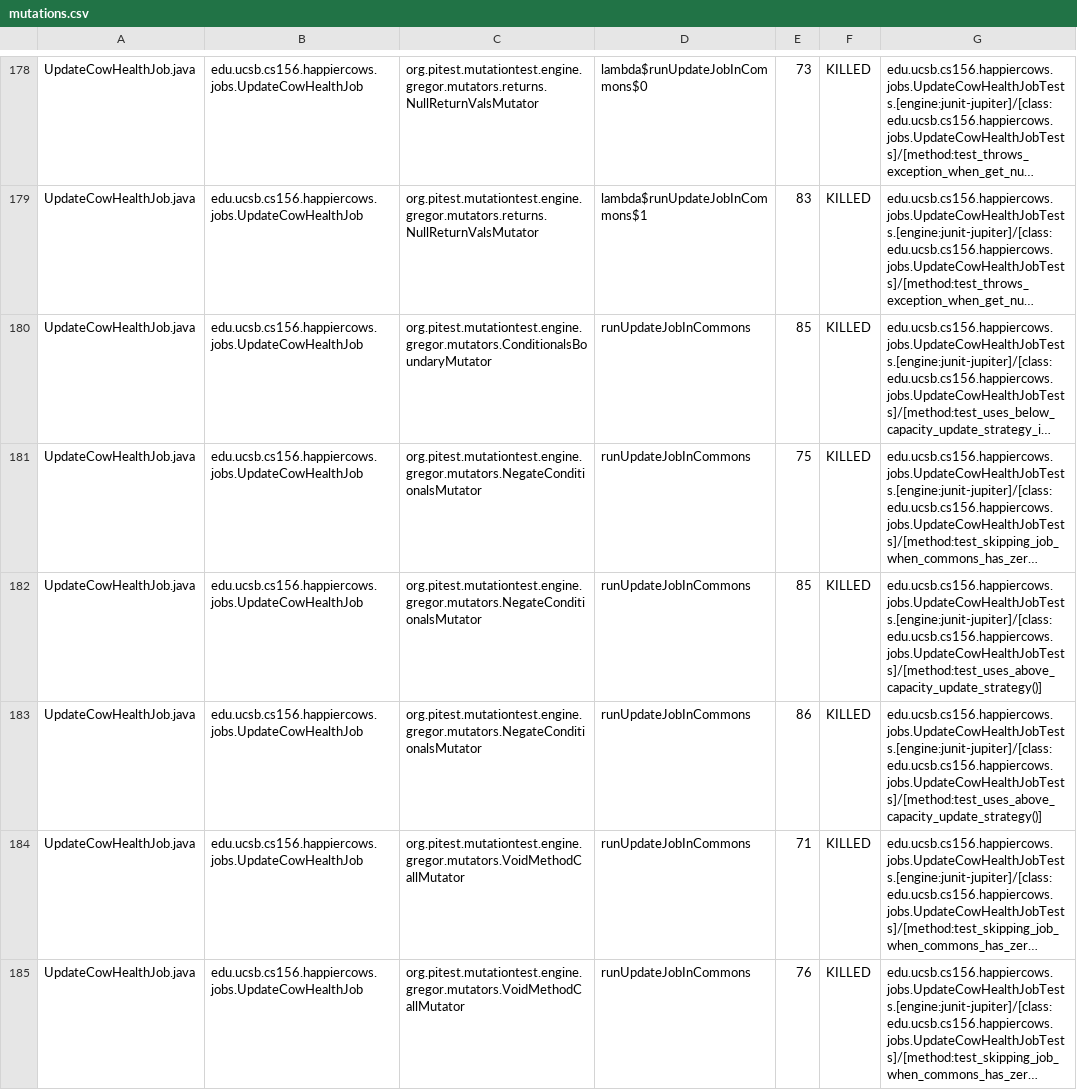
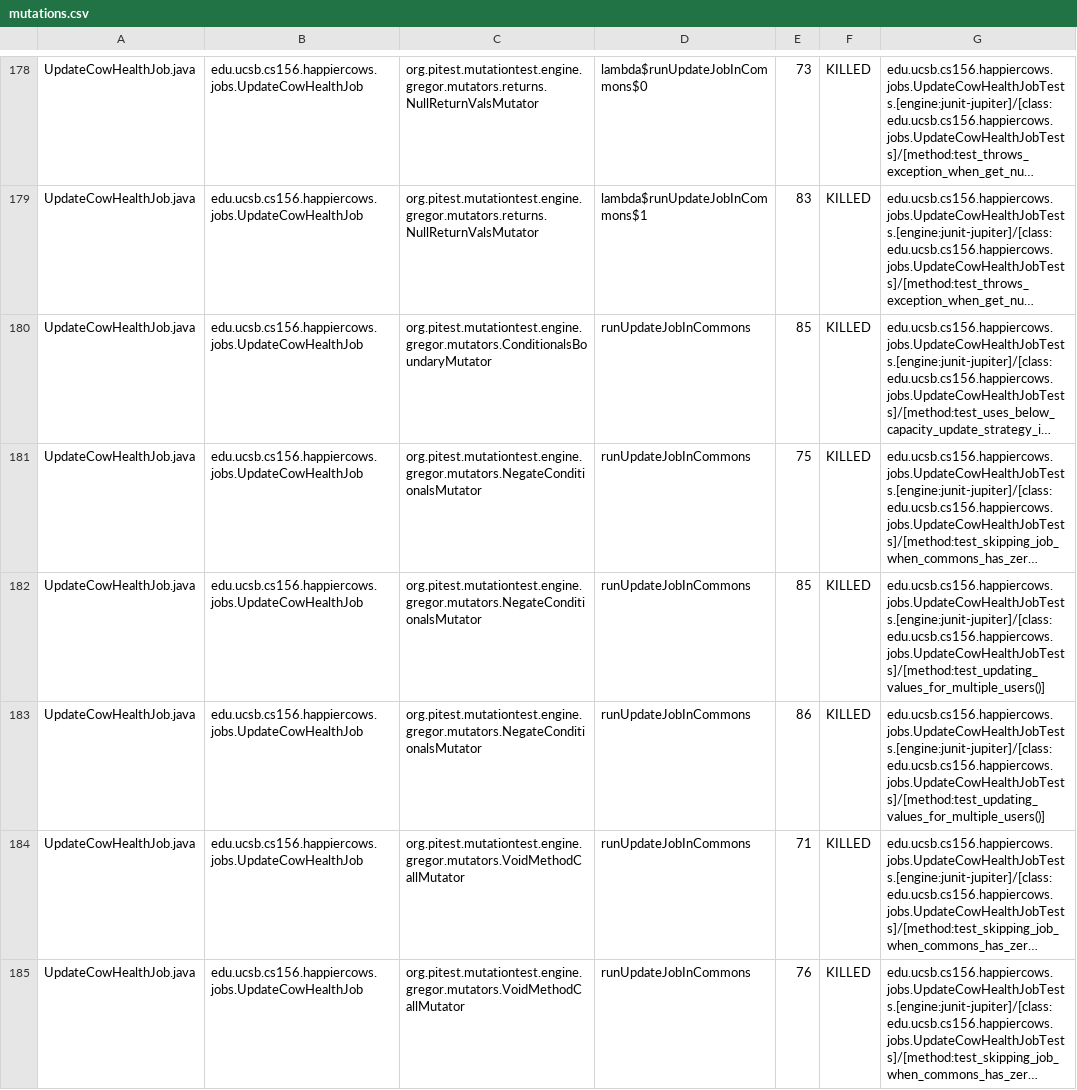
Before and after one commit to ucsb-cs156-f24/proj-happycows-f24-11, a CSV file: prs/38/pitest/mutations.csv, drawn as a sheet; only a part is shown, gaps mark what is left out; long unchanged cells end in …; the diff covers the shown part only; the diff names each change by its address in the sheet, - before the commit and + after, or states it on an @@ line.

Commit message:
Deploying to gh-pages from @ ucsb-cs156-f24/proj-happycows-f24-11@85f7d59572897602b47398a977ad9008810e4fcd 🚀

```diff
--- a/prs/38/pitest/mutations.csv
+++ b/prs/38/pitest/mutations.csv
-G182:G183: edu.ucsb.cs156.happiercows.jobs.UpdateCowHealthJobTests.[engine:junit-jupiter]/[class:edu.ucsb.cs156.happiercows.jobs.UpdateCowHealthJobTests]/[method:test_uses_above_capacity_update_strategy()]
+G182:G183: edu.ucsb.cs156.happiercows.jobs.UpdateCowHealthJobTests.[engine:junit-jupiter]/[class:edu.ucsb.cs156.happiercows.jobs.UpdateCowHealthJobTests]/[method:test_updating_values_for_multiple_users()]
```
Also changed, not shown: 48 edited cells elsewhere in this file, 50 other files.
